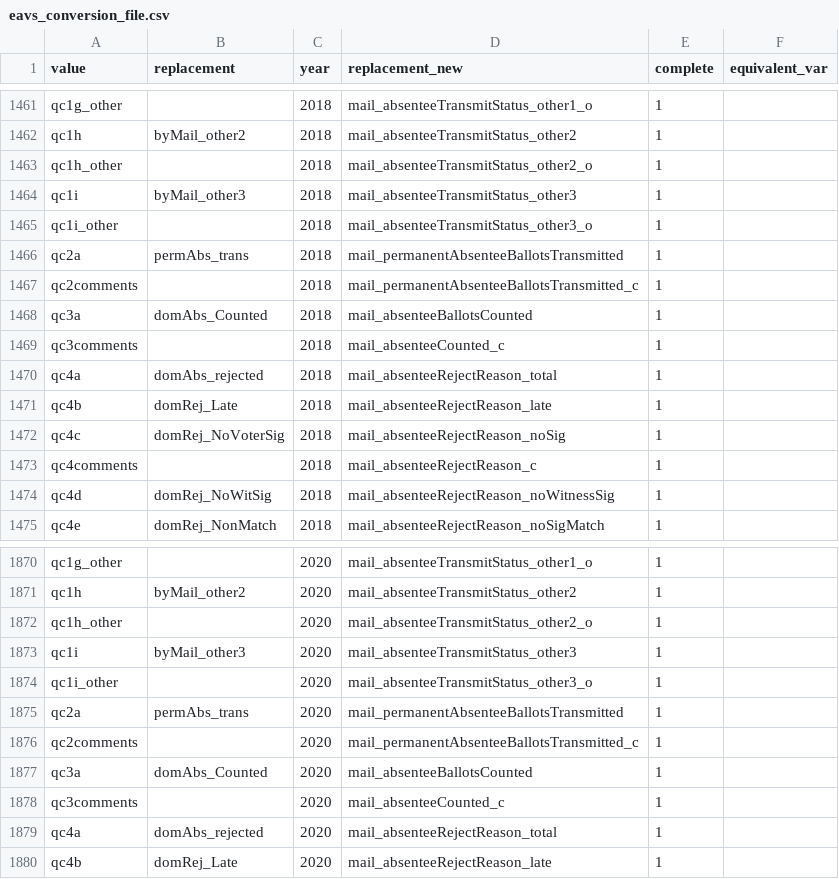
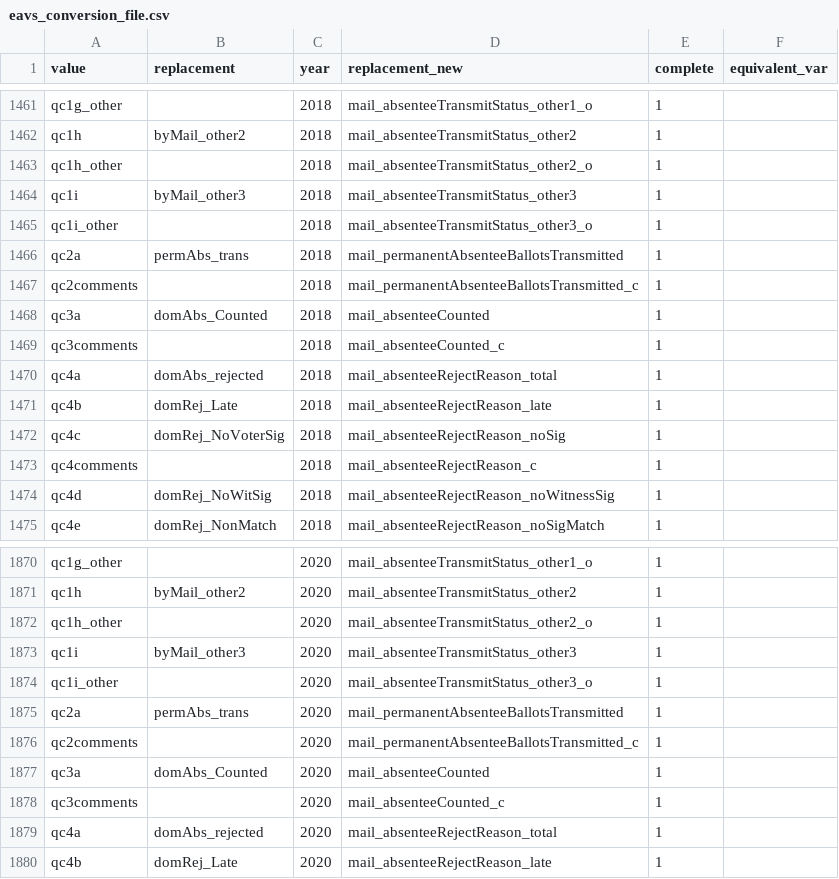
Before and after one commit to jw2249a/eavs, a CSV file: data/eavs_conversion_file.csv, drawn as a sheet; only a part is shown, gaps mark what is left out.

Commit message:
some quick corrections to Section C in 2020 (naming convention from depricated naming convention

```diff
--- a/data/eavs_conversion_file.csv
+++ b/data/eavs_conversion_file.csv
@@ -1467,3 +1467,3 @@ qc2a,permAbs_trans,2018,mail_permanentAbsenteeBallotsTransmitted,1,
 qc2comments,,2018,mail_permanentAbsenteeBallotsTransmitted_c,1,
-qc3a,domAbs_Counted,2018,mail_absenteeBallotsCounted,1,
+qc3a,domAbs_Counted,2018,mail_absenteeCounted,1,
 qc3comments,,2018,mail_absenteeCounted_c,1,
@@ -1876,3 +1876,3 @@ qc2a,permAbs_trans,2020,mail_permanentAbsenteeBallotsTransmitted,1,
 qc2comments,,2020,mail_permanentAbsenteeBallotsTransmitted_c,1,
-qc3a,domAbs_Counted,2020,mail_absenteeBallotsCounted,1,
+qc3a,domAbs_Counted,2020,mail_absenteeCounted,1,
 qc3comments,,2020,mail_absenteeCounted_c,1,
```
